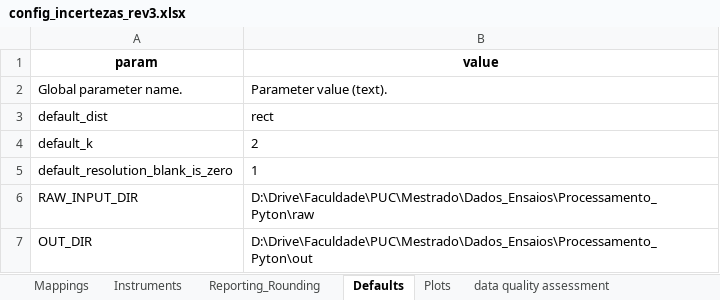
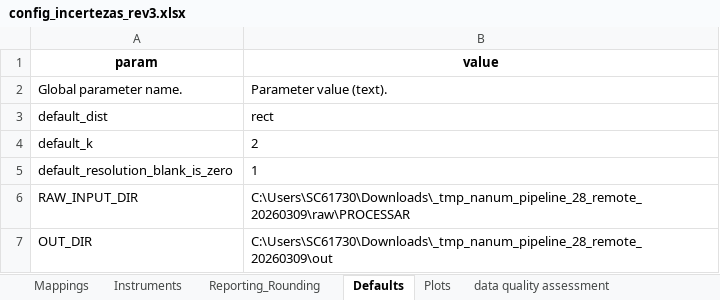
Before and after one commit to Motterdude/nanum-pipeline-28, an Excel workbook: config/config_incertezas_rev3.xlsx, sheet Defaults, drawn as a sheet; values as stored, in another font and other column widths than the file's, no borders; the diff names each change by its address in the sheet, - before the commit and + after, or states it on an @@ line.

Commit message:
fix runtime path defaults and add portable fallback for RAW/OUT dirs

```diff
--- a/config/config_incertezas_rev3.xlsx (sheet Defaults)
+++ b/config/config_incertezas_rev3.xlsx (sheet Defaults)
-B6 (value): D:\Drive\Faculdade\PUC\Mestrado\Dados_Ensaios\Processamento_Pyton\raw
+B6 (value): C:\Users\SC61730\Downloads\_tmp_nanum_pipeline_28_remote_20260309\raw\PROCESSAR
-B7 (value): D:\Drive\Faculdade\PUC\Mestrado\Dados_Ensaios\Processamento_Pyton\out
+B7 (value): C:\Users\SC61730\Downloads\_tmp_nanum_pipeline_28_remote_20260309\out
```
Also changed, not shown: 2 other files.
